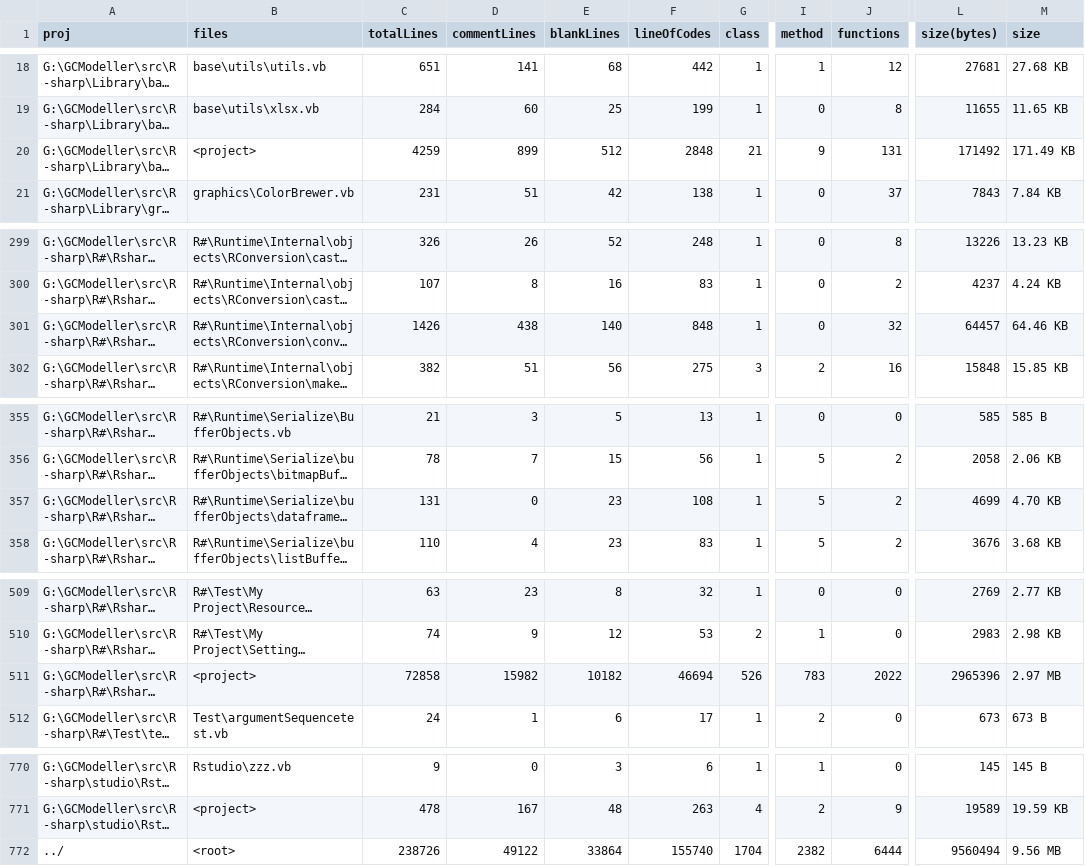
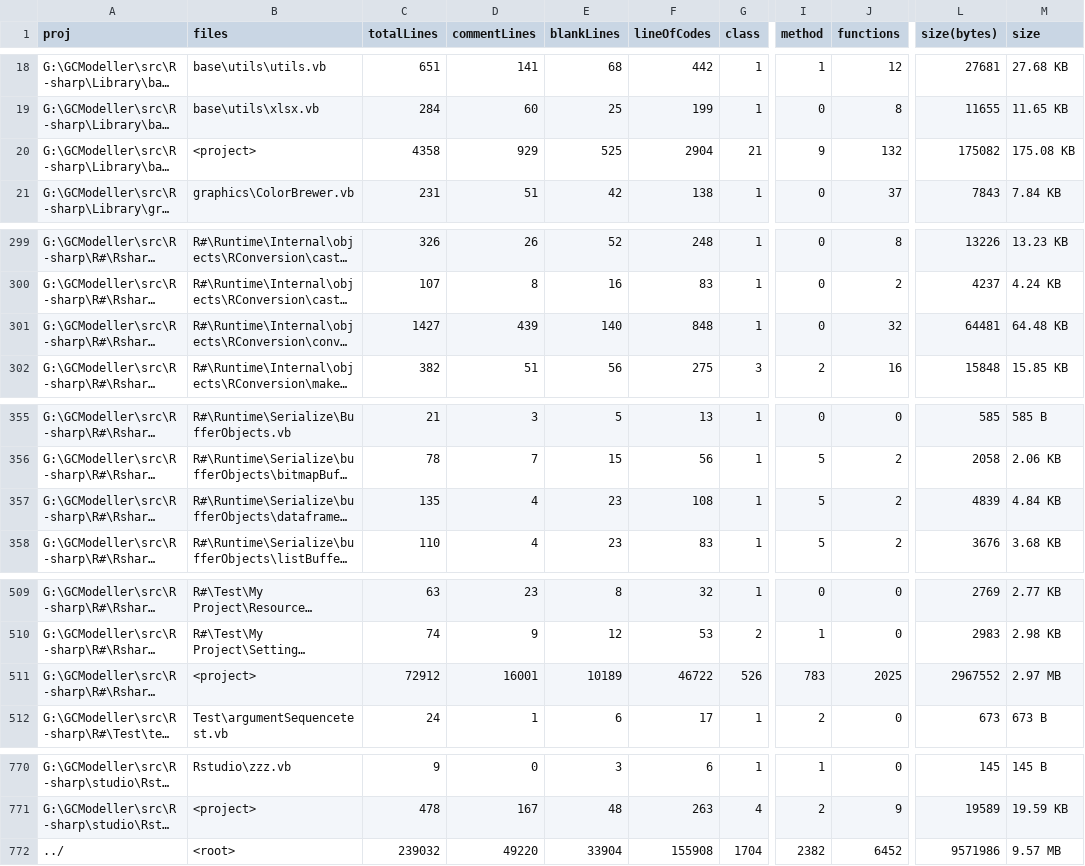
Before and after one commit to rsharp-lang/R-sharp, a CSV file: proj_stats.csv, drawn as a sheet; only a part is shown, gaps mark what is left out; long unchanged cells end in …; the diff covers the shown part only; the diff names each change by its address in the sheet, - before the commit and + after, or states it on an @@ line.

```diff
--- a/proj_stats.csv
+++ b/proj_stats.csv
-C20 (totalLines): 4259
+C20 (totalLines): 4358
-D20 (commentLines): 899
+D20 (commentLines): 929
-E20 (blankLines): 512
+E20 (blankLines): 525
-F20 (lineOfCodes): 2848
+F20 (lineOfCodes): 2904
-J20 (functions): 131
+J20 (functions): 132
-L20 (size(bytes)): 171492
+L20 (size(bytes)): 175082
-M20 (size): 171.49 KB
+M20 (size): 175.08 KB
-C301 (totalLines): 1426
+C301 (totalLines): 1427
-D301 (commentLines): 438
+D301 (commentLines): 439
-L301 (size(bytes)): 64457
+L301 (size(bytes)): 64481
-M301 (size): 64.46 KB
+M301 (size): 64.48 KB
-C357 (totalLines): 131
+C357 (totalLines): 135
-D357 (commentLines): 0
+D357 (commentLines): 4
-L357 (size(bytes)): 4699
+L357 (size(bytes)): 4839
-M357 (size): 4.70 KB
+M357 (size): 4.84 KB
-C511 (totalLines): 72858
+C511 (totalLines): 72912
-D511 (commentLines): 15982
+D511 (commentLines): 16001
-E511 (blankLines): 10182
+E511 (blankLines): 10189
-F511 (lineOfCodes): 46694
+F511 (lineOfCodes): 46722
-J511 (functions): 2022
+J511 (functions): 2025
-L511 (size(bytes)): 2965396
+L511 (size(bytes)): 2967552
-C772 (totalLines): 238726
+C772 (totalLines): 239032
-D772 (commentLines): 49122
+D772 (commentLines): 49220
-E772 (blankLines): 33864
+E772 (blankLines): 33904
-F772 (lineOfCodes): 155740
+F772 (lineOfCodes): 155908
-J772 (functions): 6444
+J772 (functions): 6452
-L772 (size(bytes)): 9560494
+L772 (size(bytes)): 9571986
-M772 (size): 9.56 MB
+M772 (size): 9.57 MB
```
Also changed, not shown: 33 edited cells elsewhere in this file, 7 other files.
